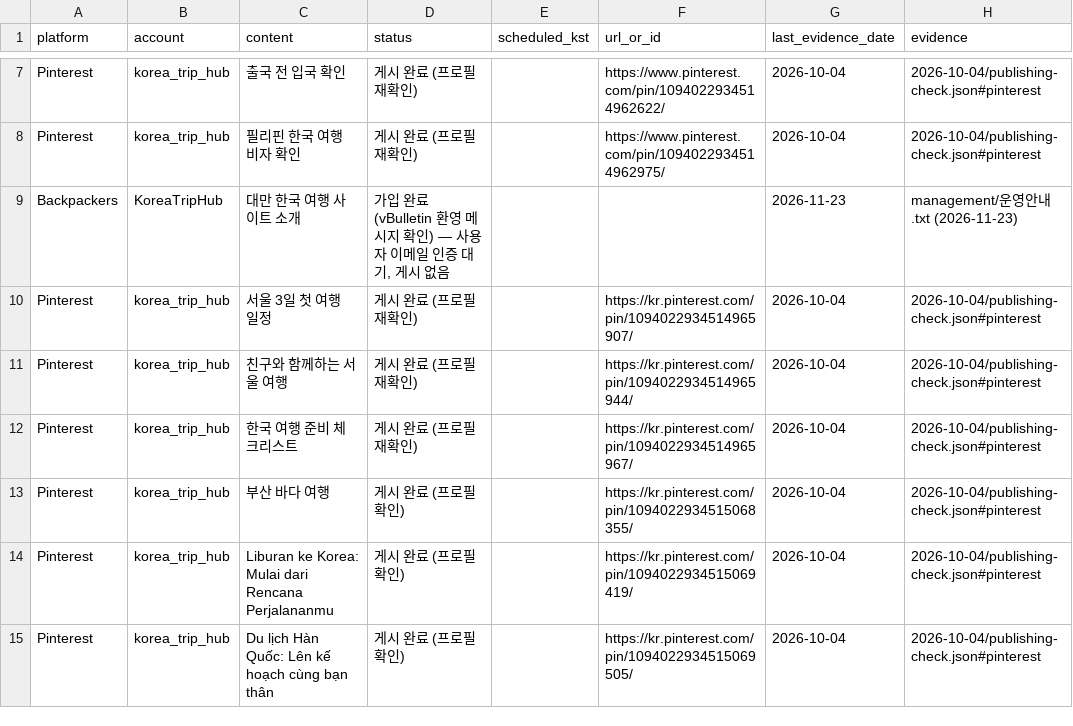
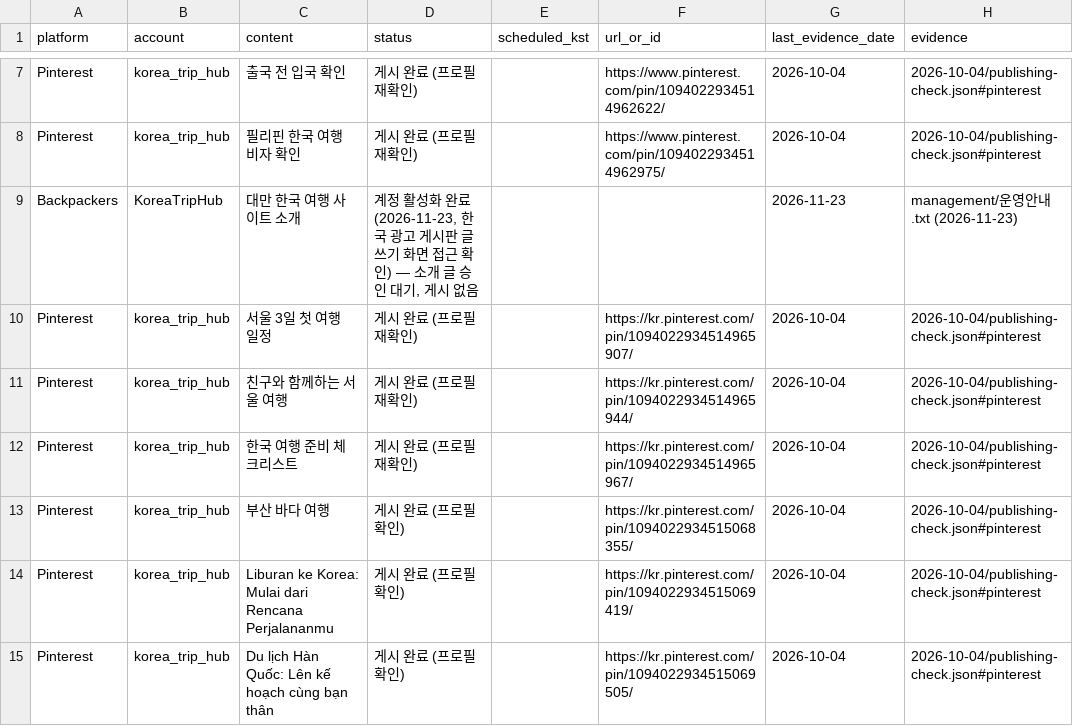
Before and after one commit to carre2/korea-trip-hub, a CSV file: marketing/management/publishing-status.csv, drawn as a sheet; only a part is shown, gaps mark what is left out.

```diff
--- a/marketing/management/publishing-status.csv
+++ b/marketing/management/publishing-status.csv
@@ -8,3 +8,3 @@
 "Pinterest","korea_trip_hub","필리핀 한국 여행 비자 확인","게시 완료 (프로필 재확인)","","https://www.pinterest.com/pin/1094022934514962975/","2026-10-04","2026-10-04/publishing-check.json#pinterest"
-"Backpackers","KoreaTripHub","대만 한국 여행 사이트 소개","가입 완료 (vBulletin 환영 메시지 확인) — 사용자 이메일 인증 대기, 게시 없음","","","2026-11-23","management/운영안내.txt (2026-11-23)"
+"Backpackers","KoreaTripHub","대만 한국 여행 사이트 소개","계정 활성화 완료 (2026-11-23, 한국 광고 게시판 글쓰기 화면 접근 확인) — 소개 글 승인 대기, 게시 없음","","","2026-11-23","management/운영안내.txt (2026-11-23)"
 "Pinterest","korea_trip_hub","서울 3일 첫 여행 일정","게시 완료 (프로필 재확인)","","https://kr.pinterest.com/pin/1094022934514965907/","2026-10-04","2026-10-04/publishing-check.json#pinterest"
```
